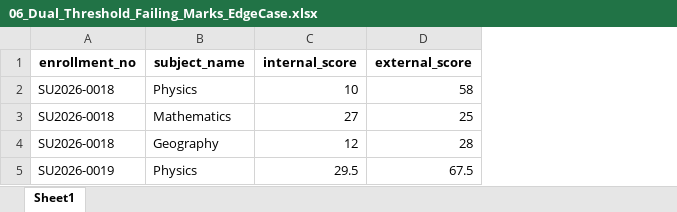
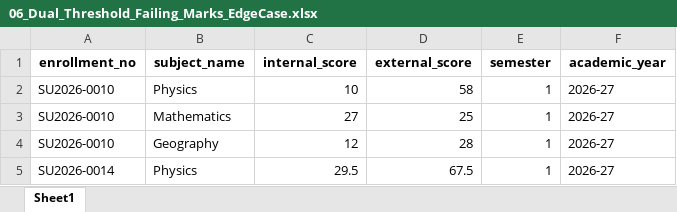
Before and after one commit to alefiya12/Smart-University-Automation, an Excel workbook: backend/sample_data/06_Dual_Threshold_Failing_Marks_EdgeCase.xlsx, sheet Sheet1, drawn as a sheet; values as stored, in another font and other column widths than the file's, no borders; the diff names each change by its address in the sheet, - before the commit and + after, or states it on an @@ line.

```diff
--- a/backend/sample_data/06_Dual_Threshold_Failing_Marks_EdgeCase.xlsx (sheet Sheet1)
+++ b/backend/sample_data/06_Dual_Threshold_Failing_Marks_EdgeCase.xlsx (sheet Sheet1)
+column E (semester), rows 2-5: all 1
+column F (academic_year), rows 2-5: all 2026-27
-A2:A4 (enrollment_no): SU2026-0018
+A2:A4 (enrollment_no): SU2026-0010
-A5 (enrollment_no): SU2026-0019
+A5 (enrollment_no): SU2026-0014
```
Also changed, not shown: backend/sample_data/05_Semester_Marks_and_Grades.xlsx, docs/sample_data/attendance_sample.xlsx, 44 other files.
